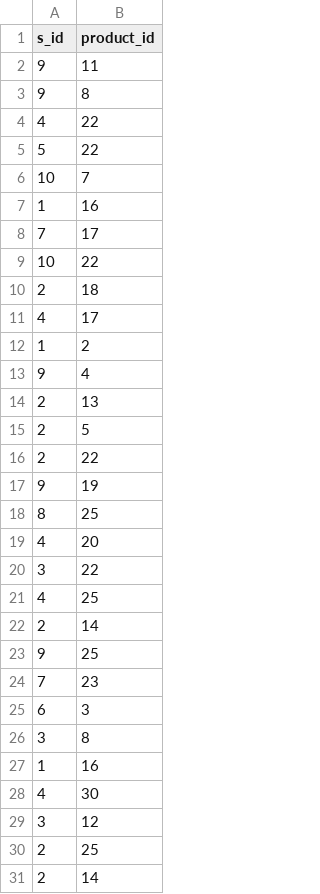
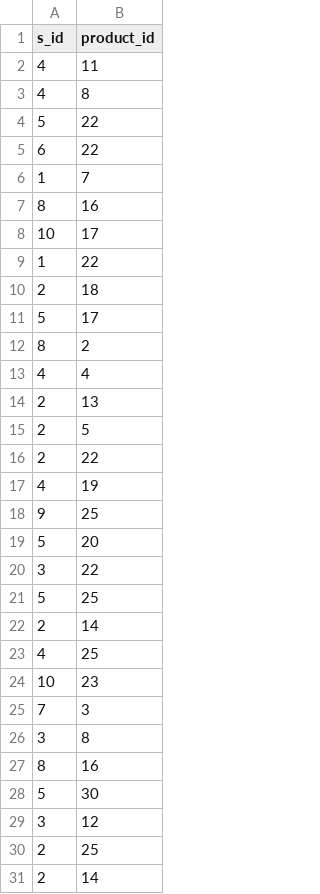
Before and after one commit to agastyawan/DM-21, a CSV file: data_upload/sell.csv, drawn as a sheet; only a part is shown; the diff covers the shown part only.

```diff
--- a/data_upload/sell.csv
+++ b/data_upload/sell.csv
@@ -1,14 +1,14 @@
 "s_id","product_id"
-9,11
-9,8
-4,22
+4,11
+4,8
 5,22
-10,7
-1,16
-7,17
-10,22
+6,22
+1,7
+8,16
+10,17
+1,22
 2,18
-4,17
-1,2
-9,4
+5,17
+8,2
+4,4
 2,13
@@ -16,14 +16,14 @@
 2,22
-9,19
-8,25
-4,20
+4,19
+9,25
+5,20
 3,22
+5,25
+2,14
 4,25
-2,14
-9,25
-7,23
-6,3
+10,23
+7,3
 3,8
-1,16
-4,30
+8,16
+5,30
 3,12
```
Also changed, not shown: 5 added rows, 5 removed rows and 9 edited cells elsewhere in this file, data_upload/ad.csv, data_upload/customer.csv, 3 other files.
